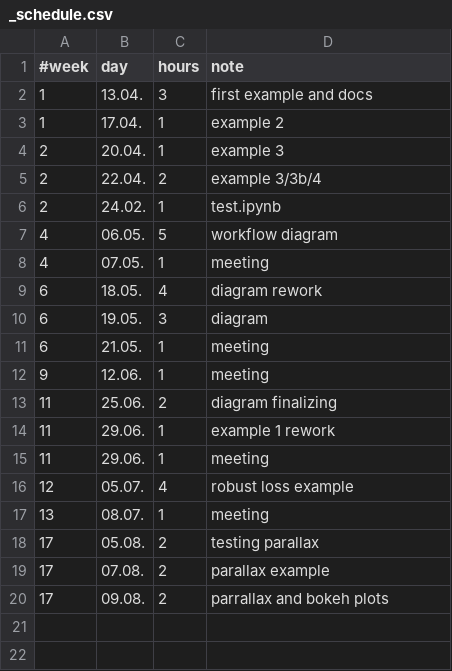
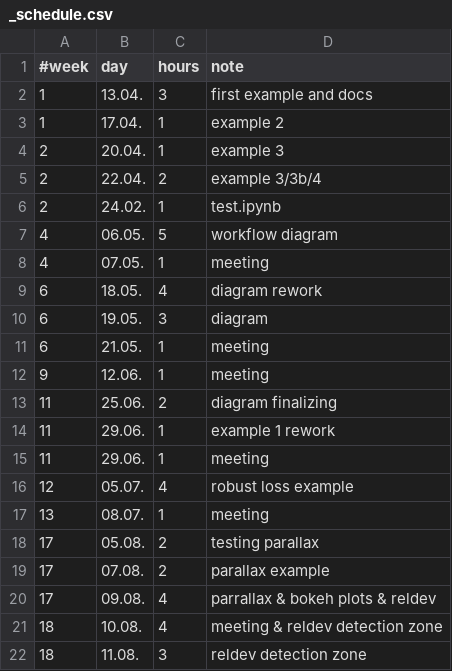
Before and after one commit to jakobdammann/pyLIMA-docs-revisit, a CSV file: my_project/_schedule.csv, drawn as a sheet.

Commit message:
detection zone code for events

```diff
--- a/my_project/_schedule.csv
+++ b/my_project/_schedule.csv
@@ -19,2 +19,4 @@
 17,     07.08., 2,      parallax example
-17,     09.08., 2,      parrallax and bokeh plots
+17,     09.08., 4,      parrallax & bokeh plots & reldev
+18,     10.08., 4,      meeting & reldev detection zone
+18,     11.08., 3,      reldev detection zone
```
Also changed, not shown: 8 other files.
